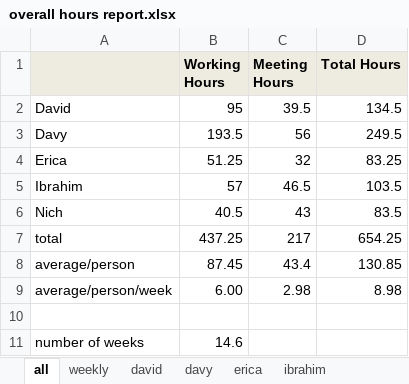
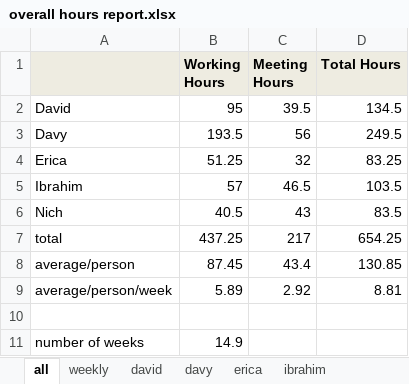
Before and after one commit to minadanesh/apsc496, an Excel workbook: status reports/overall hours report.xlsx, sheet all, drawn as a sheet; values as stored, in another font and other column widths than the file's, no borders; charts and pictures not drawn; the diff names each change by its address in the sheet, - before the commit and + after, or states it on an @@ line.

```diff
--- a/status reports/overall hours report.xlsx (sheet all)
+++ b/status reports/overall hours report.xlsx (sheet all)
-B9 (Working Hours): 6.00
+B9 (Working Hours): 5.89
-C9 (Meeting Hours): 2.98
+C9 (Meeting Hours): 2.92
-D9 (Total Hours): 8.98
+D9 (Total Hours): 8.81
-B11 (Working Hours): 14.6
+B11 (Working Hours): 14.9
```
Also changed, not shown: charts or pictures.
